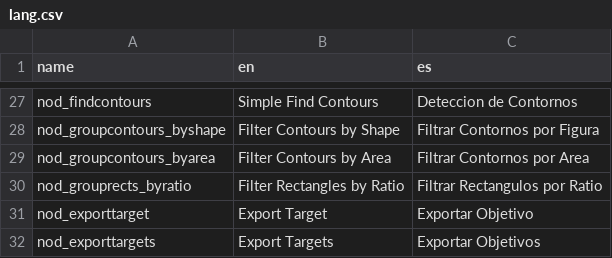
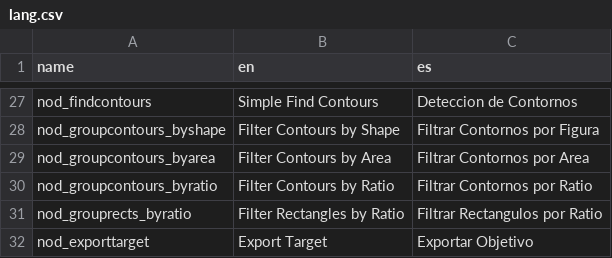
Before and after one commit to deltacv/PaperVision, a CSV file: PaperVision/src/main/resources/lang.csv, drawn as a sheet; only a part is shown, gaps mark what is left out; the shorter side is filled out with more unchanged rows.

Commit message:
Add group contours by ratio node

```diff
--- a/PaperVision/src/main/resources/lang.csv
+++ b/PaperVision/src/main/resources/lang.csv
@@ -29,2 +29,3 @@ nod_groupcontours_byshape,Filter Contours by Shape, Filtrar Contornos por Figura
 nod_groupcontours_byarea,Filter Contours by Area,Filtrar Contornos por Area
+nod_groupcontours_byratio,Filter Contours by Ratio,Filtrar Contornos por Ratio
 nod_grouprects_byratio,Filter Rectangles by Ratio,Filtrar Rectangulos por Ratio
```
Also changed, not shown: 1 other file.
